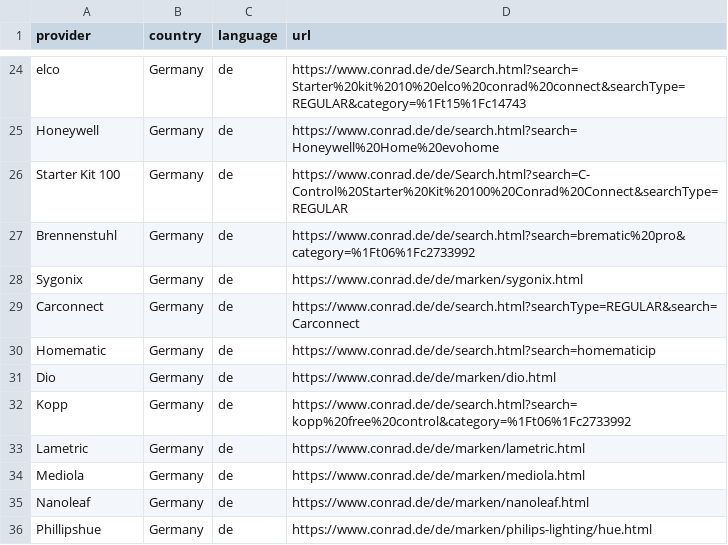
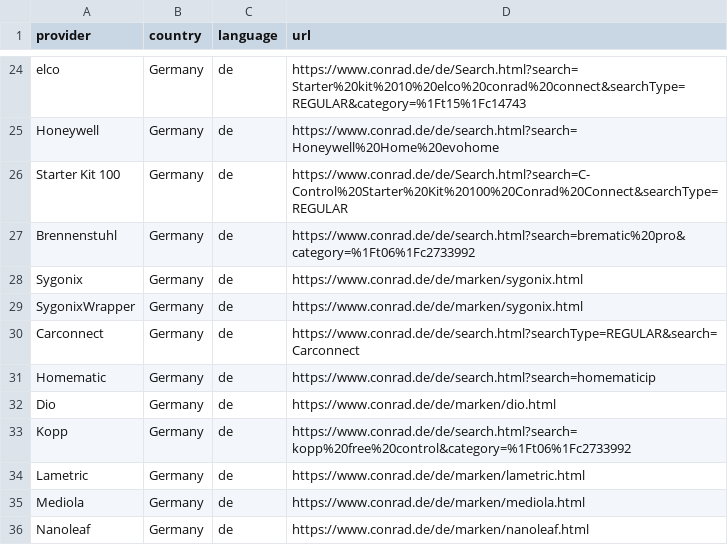
Before and after one commit to ConradConnect/language, a CSV file: language.csv, drawn as a sheet; only a part is shown, gaps mark what is left out; the shorter side is filled out with more unchanged rows; the diff names each change by its address in the sheet, - before the commit and + after, or states it on an @@ line.

Commit message:
adds sygonixWrapper

```diff
--- a/language.csv
+++ b/language.csv
+row 29: SygonixWrapper | Germany | de | https://www.conrad.de/de/marken/sygonix.html
```
